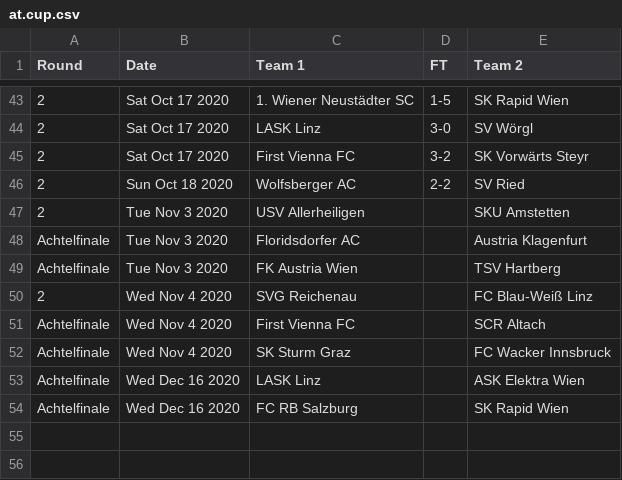
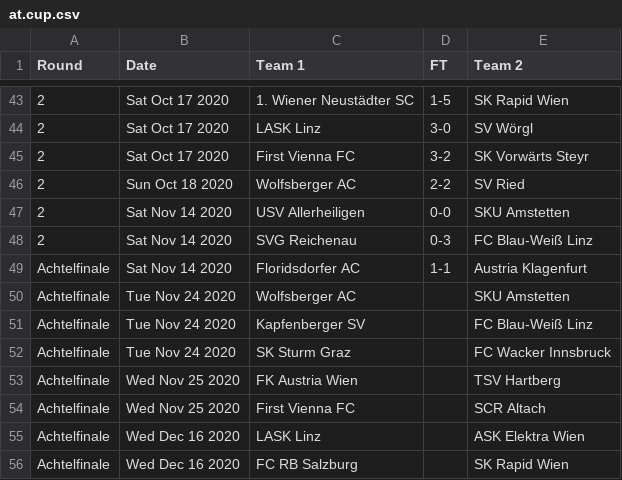
Before and after one commit to footballcsv/austria, a CSV file: 2020s/2020-21/at.cup.csv, drawn as a sheet; only a part is shown, gaps mark what is left out.

```diff
--- a/2020s/2020-21/at.cup.csv
+++ b/2020s/2020-21/at.cup.csv
@@ -46,8 +46,10 @@ Round,Date,Team 1,FT,Team 2
 2,Sun Oct 18 2020,Wolfsberger AC,2-2,SV Ried
-2,Tue Nov 3 2020,USV Allerheiligen,,SKU Amstetten
-Achtelfinale,Tue Nov 3 2020,Floridsdorfer AC,,Austria Klagenfurt
-Achtelfinale,Tue Nov 3 2020,FK Austria Wien,,TSV Hartberg
-2,Wed Nov 4 2020,SVG Reichenau,,FC Blau-Weiß Linz
-Achtelfinale,Wed Nov 4 2020,First Vienna FC,,SCR Altach
-Achtelfinale,Wed Nov 4 2020,SK Sturm Graz,,FC Wacker Innsbruck
+2,Sat Nov 14 2020,USV Allerheiligen,0-0,SKU Amstetten
+2,Sat Nov 14 2020,SVG Reichenau,0-3,FC Blau-Weiß Linz
+Achtelfinale,Sat Nov 14 2020,Floridsdorfer AC,1-1,Austria Klagenfurt
+Achtelfinale,Tue Nov 24 2020,Wolfsberger AC,,SKU Amstetten
+Achtelfinale,Tue Nov 24 2020,Kapfenberger SV,,FC Blau-Weiß Linz
+Achtelfinale,Tue Nov 24 2020,SK Sturm Graz,,FC Wacker Innsbruck
+Achtelfinale,Wed Nov 25 2020,FK Austria Wien,,TSV Hartberg
+Achtelfinale,Wed Nov 25 2020,First Vienna FC,,SCR Altach
 Achtelfinale,Wed Dec 16 2020,LASK Linz,,ASK Elektra Wien
```
Also changed, not shown: 2020s/2020-21/at.2.csv.
